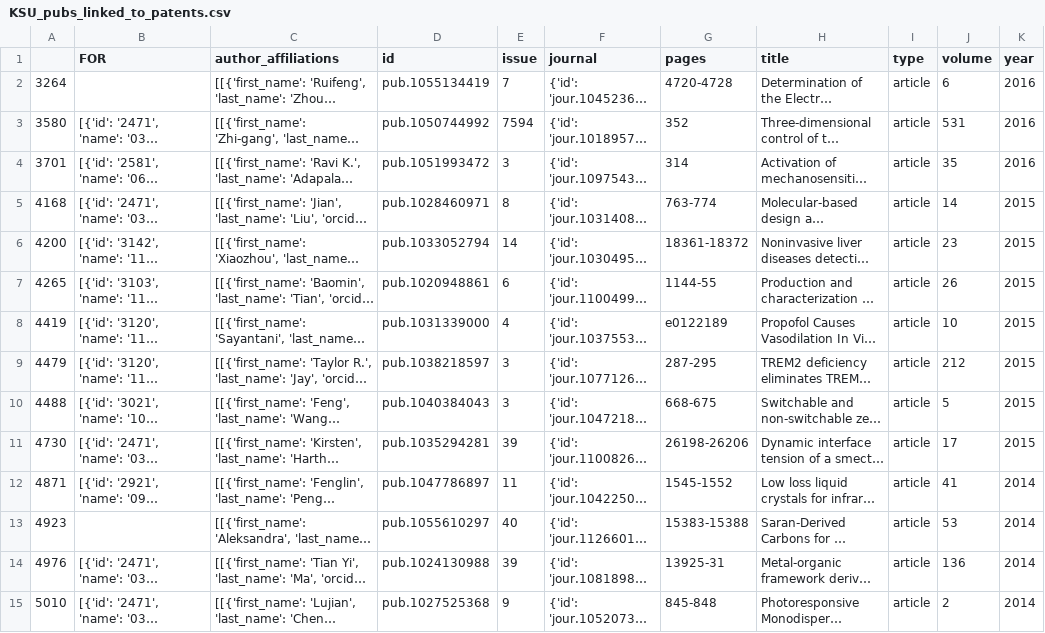
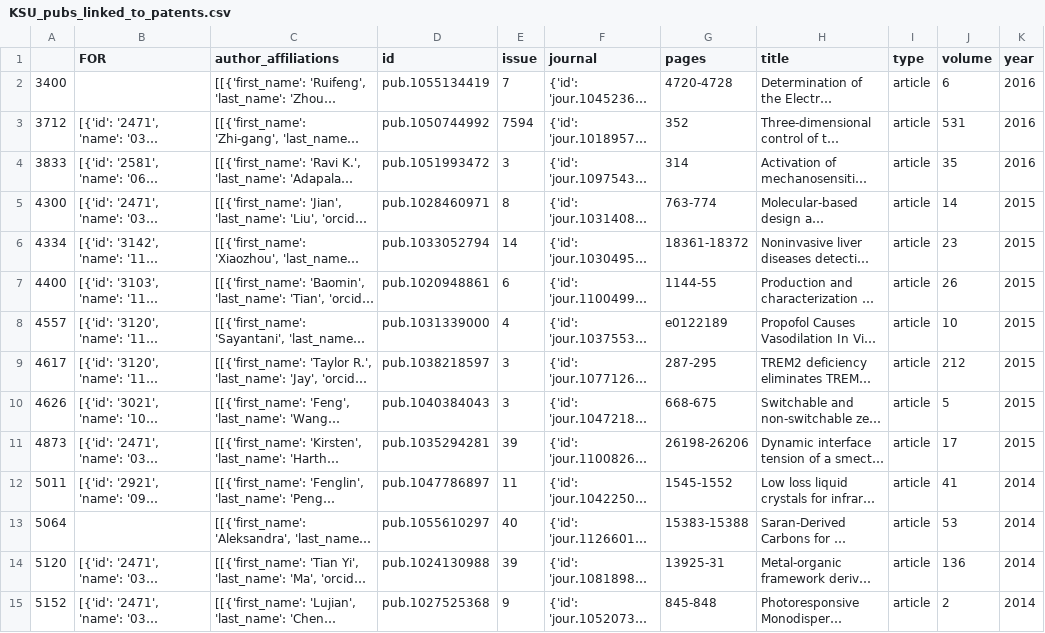
Before and after one commit to digital-science/dimensions-api-lab, a CSV file: 2-sample-applications/Patents-linked-to-Kent-State-University/data/KSU_pubs_linked_to_patents.csv, drawn as a sheet; only a part is shown; long unchanged cells end in …; the diff covers the shown part only; the diff names each change by its address in the sheet, - before the commit and + after, or states it on an @@ line.

```diff
--- a/2-sample-applications/Patents-linked-to-Kent-State-University/data/KSU_pubs_linked_to_patents.csv
+++ b/2-sample-applications/Patents-linked-to-Kent-State-University/data/KSU_pubs_linked_to_patents.csv
-A2: 3264
+A2: 3400
-A3: 3580
+A3: 3712
-A4: 3701
+A4: 3833
-A5: 4168
+A5: 4300
-A6: 4200
+A6: 4334
-A7: 4265
+A7: 4400
-A8: 4419
+A8: 4557
-A9: 4479
+A9: 4617
-A10: 4488
+A10: 4626
-A11: 4730
+A11: 4873
-A12: 4871
+A12: 5011
-A13: 4923
+A13: 5064
-A14: 4976
+A14: 5120
-A15: 5010
+A15: 5152
```
Also changed, not shown: 80 edited cells elsewhere in this file, 2-sample-applications/Patents-linked-to-Kent-State-University/data/KSU_patents_by_FOR.csv, 2-sample-applications/Patents-linked-to-Kent-State-University/data/KSU_patents_by_assignees.csv, 3 other files.
